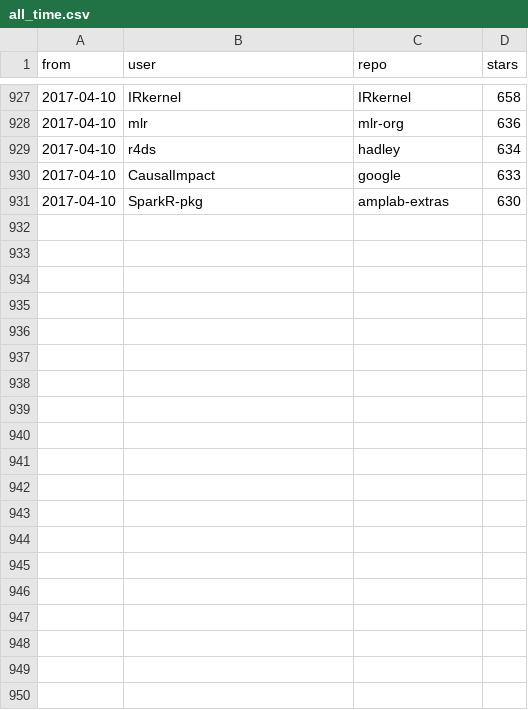
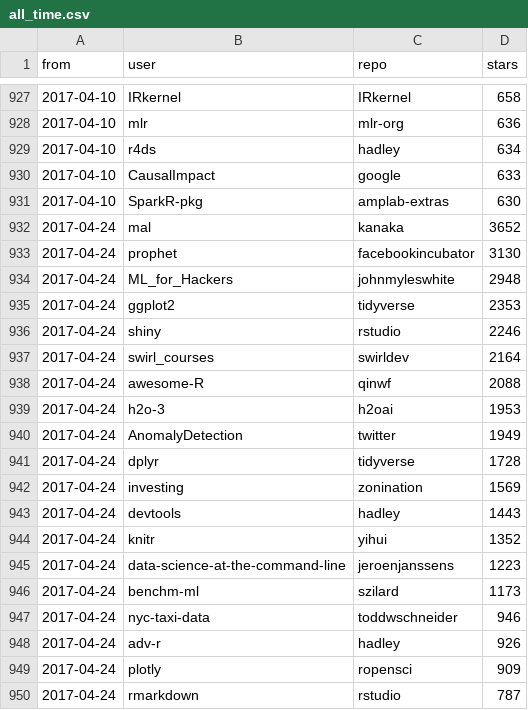
Before and after one commit to qinwf/awesome-R, a CSV file: all_time.csv, drawn as a sheet; only a part is shown, gaps mark what is left out; the diff covers the shown part only.

```diff
--- a/all_time.csv
+++ b/all_time.csv
@@ -931 +931,20 @@
 "2017-04-10","SparkR-pkg","amplab-extras","630"
+"2017-04-24","mal","kanaka","3652"
+"2017-04-24","prophet","facebookincubator","3130"
+"2017-04-24","ML_for_Hackers","johnmyleswhite","2948"
+"2017-04-24","ggplot2","tidyverse","2353"
+"2017-04-24","shiny","rstudio","2246"
+"2017-04-24","swirl_courses","swirldev","2164"
+"2017-04-24","awesome-R","qinwf","2088"
+"2017-04-24","h2o-3","h2oai","1953"
+"2017-04-24","AnomalyDetection","twitter","1949"
+"2017-04-24","dplyr","tidyverse","1728"
+"2017-04-24","investing","zonination","1569"
+"2017-04-24","devtools","hadley","1443"
+"2017-04-24","knitr","yihui","1352"
+"2017-04-24","data-science-at-the-command-line","jeroenjanssens","1223"
+"2017-04-24","benchm-ml","szilard","1173"
+"2017-04-24","nyc-taxi-data","toddwschneider","946"
+"2017-04-24","adv-r","hadley","926"
+"2017-04-24","plotly","ropensci","909"
+"2017-04-24","rmarkdown","rstudio","787"
```
Also changed, not shown: 11 added rows elsewhere in this file, trending.csv, 1 other file.
